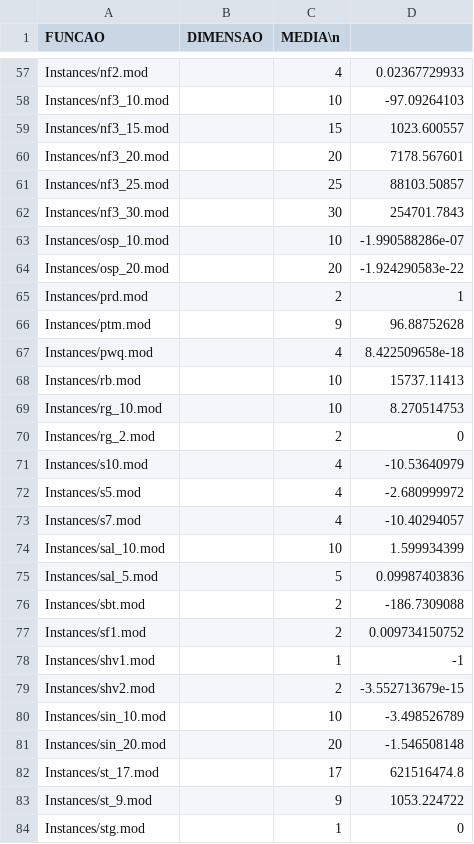
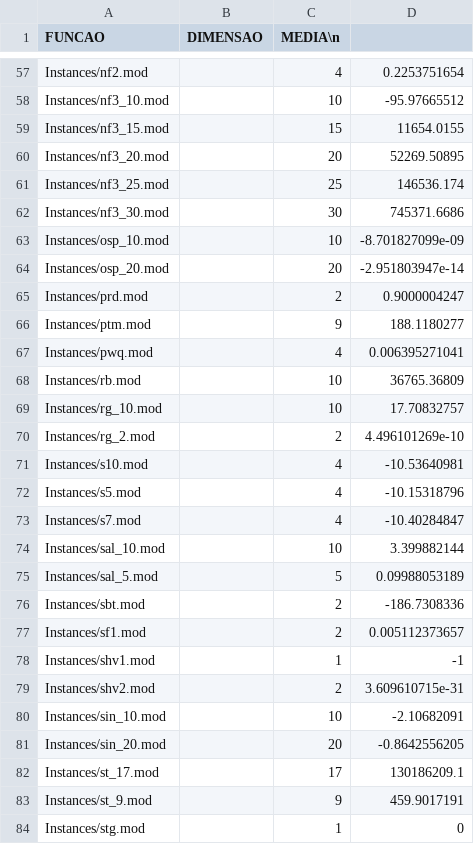
Before and after one commit to VivianeGalvao/Iniciacao-Cientifica, a CSV file: references/Implementacoes/Evolucao Diferencial/target_to_best/1/resultados.csv, drawn as a sheet; only a part is shown, gaps mark what is left out; the diff covers the shown part only; the diff names each change by its address in the sheet, - before the commit and + after, or states it on an @@ line.

```diff
--- a/references/Implementacoes/Evolucao Diferencial/target_to_best/1/resultados.csv
+++ b/references/Implementacoes/Evolucao Diferencial/target_to_best/1/resultados.csv
-D57: 0.02367729933
+D57: 0.2253751654
-D58: -97.09264103
+D58: -95.97665512
-D59: 1023.600557
+D59: 11654.0155
-D60: 7178.567601
+D60: 52269.50895
-D61: 88103.50857
+D61: 146536.174
-D62: 254701.7843
+D62: 745371.6686
-D63: -1.990588286e-07
+D63: -8.701827099e-09
-D64: -1.924290583e-22
+D64: -2.951803947e-14
-D65: 1
+D65: 0.9000004247
-D66: 96.88752628
+D66: 188.1180277
-D67: 8.422509658e-18
+D67: 0.006395271041
-D68: 15737.11413
+D68: 36765.36809
-D69: 8.270514753
+D69: 17.70832757
-D70: 0
+D70: 4.496101269e-10
-D71: -10.53640979
+D71: -10.53640981
-D72: -2.680999972
+D72: -10.15318796
-D73: -10.40294057
+D73: -10.40284847
-D74: 1.599934399
+D74: 3.399882144
-D75: 0.09987403836
+D75: 0.09988053189
-D76: -186.7309088
+D76: -186.7308336
-D77: 0.009734150752
+D77: 0.005112373657
-D79: -3.552713679e-15
+D79: 3.609610715e-31
-D80: -3.498526789
+D80: -2.10682091
-D81: -1.546508148
+D81: -0.8642556205
-D82: 621516474.8
+D82: 130186209.1
-D83: 1053.224722
+D83: 459.9017191
```
Also changed, not shown: 43 edited cells elsewhere in this file, 4 other files.
